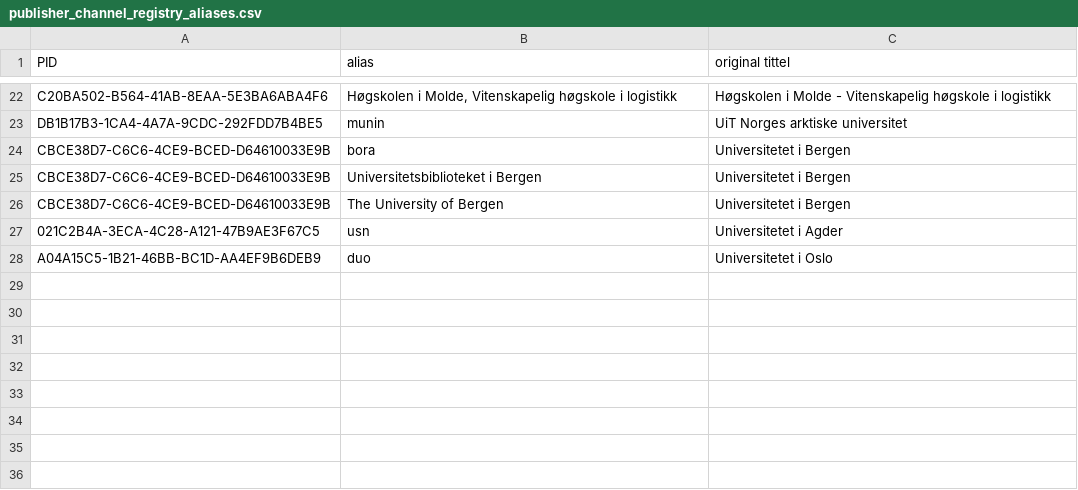
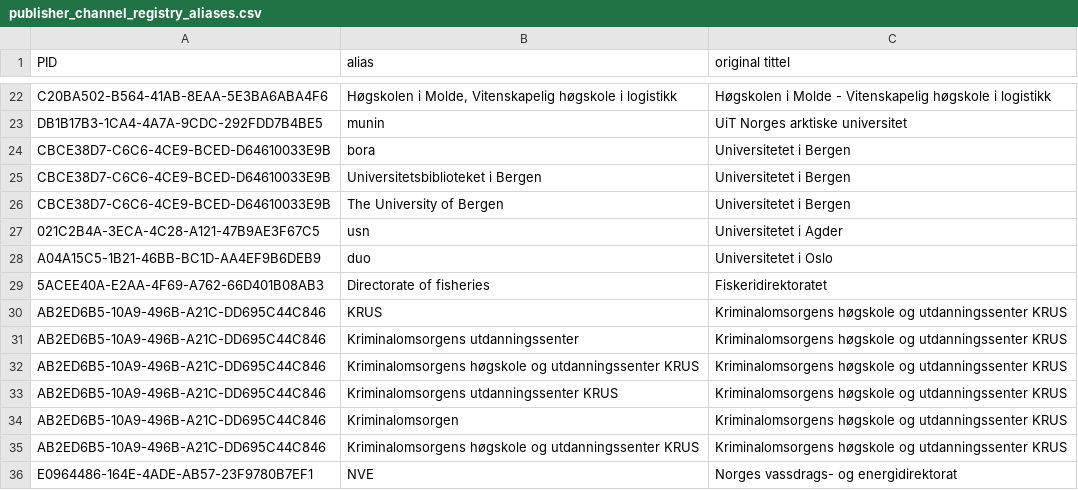
Before and after one commit to BIBSYSDEV/nva-brage-migration, a CSV file: src/main/resources/publisher_channel_registry_aliases.csv, drawn as a sheet; only a part is shown, gaps mark what is left out; the diff names each change by its address in the sheet, - before the commit and + after, or states it on an @@ line.

Commit message:
NP-45651-channel-registry-aliases, lookup in publishers aliases

```diff
--- a/src/main/resources/publisher_channel_registry_aliases.csv
+++ b/src/main/resources/publisher_channel_registry_aliases.csv
+row 29: 5ACEE40A-E2AA-4F69-A762-66D401B08AB3 | Directorate of fisheries | Fiskeridirektoratet
+row 30: AB2ED6B5-10A9-496B-A21C-DD695C44C846 | KRUS | Kriminalomsorgens høgskole og utdanningssenter KRUS
+row 31: AB2ED6B5-10A9-496B-A21C-DD695C44C846 | Kriminalomsorgens utdanningssenter | Kriminalomsorgens høgskole og utdanningssenter KRUS
+row 32: AB2ED6B5-10A9-496B-A21C-DD695C44C846 | Kriminalomsorgens høgskole og utdanningssenter KRUS | Kriminalomsorgens høgskole og utdanningssenter KRUS
+row 33: AB2ED6B5-10A9-496B-A21C-DD695C44C846 | Kriminalomsorgens utdanningssenter KRUS | Kriminalomsorgens høgskole og utdanningssenter KRUS
+row 34: AB2ED6B5-10A9-496B-A21C-DD695C44C846 | Kriminalomsorgen | Kriminalomsorgens høgskole og utdanningssenter KRUS
+row 35: AB2ED6B5-10A9-496B-A21C-DD695C44C846 | Kriminalomsorgens høgskole og utdanningssenter KRUS | Kriminalomsorgens høgskole og utdanningssenter KRUS
+row 36: E0964486-164E-4ADE-AB57-23F9780B7EF1 | NVE | Norges vassdrags- og energidirektorat
```
Also changed, not shown: 3 other files.
